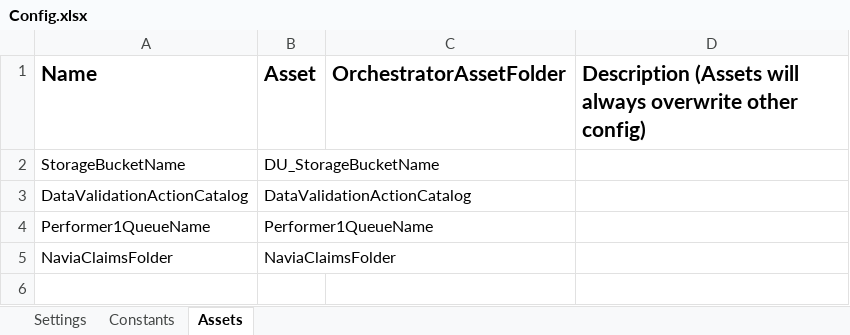
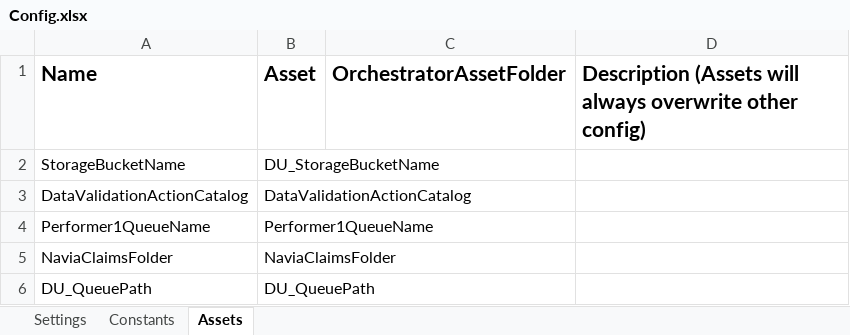
Before and after one commit to balrajkrishnappa/Navia-Performer-1, an Excel workbook: Data/Config.xlsx, sheet Assets, drawn as a sheet; values as stored, in another font and other column widths than the file's, no borders; the diff names each change by its address in the sheet, - before the commit and + after, or states it on an @@ line.

Commit message:
push to overwrite

```diff
--- a/Data/Config.xlsx (sheet Assets)
+++ b/Data/Config.xlsx (sheet Assets)
+row 6: DU_QueuePath | DU_QueuePath
```
Also changed, not shown: 9 other files.
